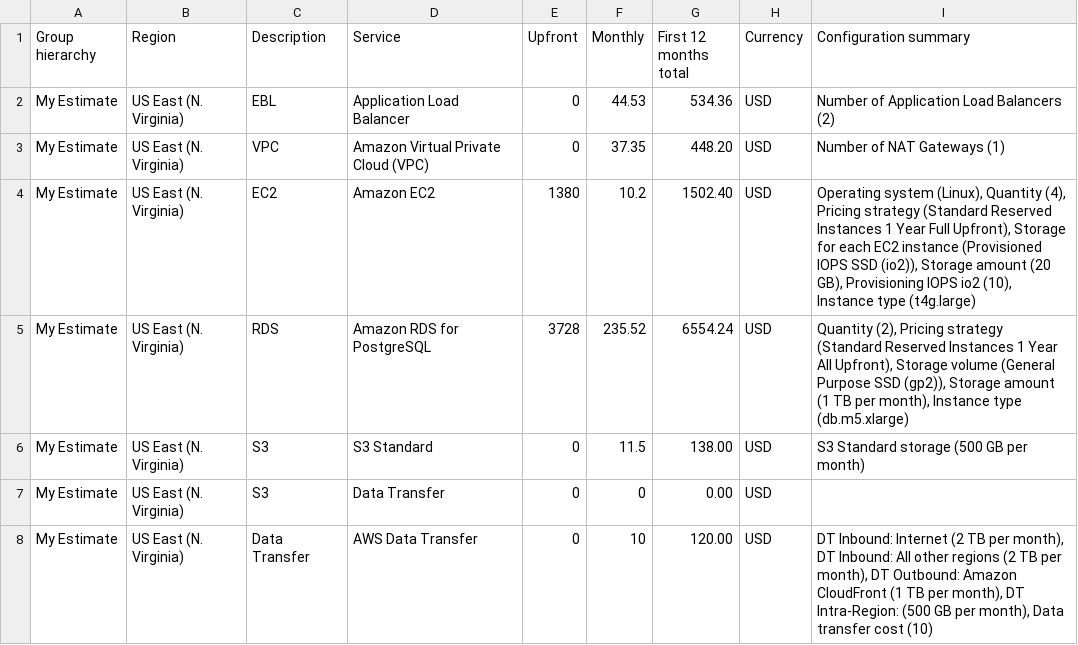
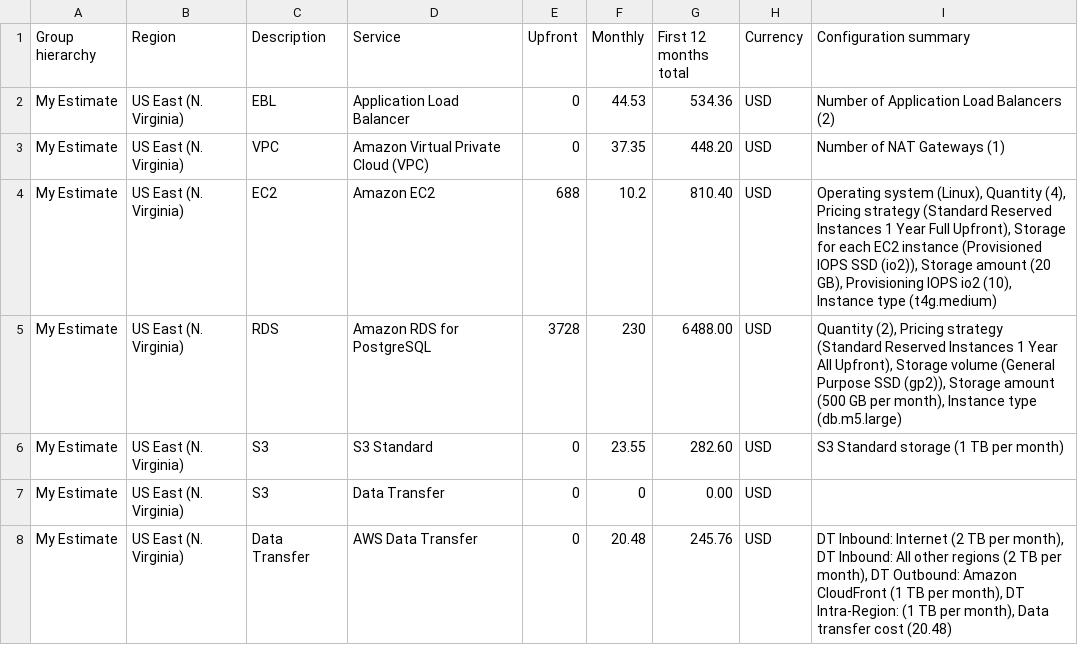
Before and after one commit to DeshErBojhaa/aws_optimize_for_cost, a CSV file: Initial_Cost_Estimate.csv, drawn as a sheet.

```diff
--- a/Initial_Cost_Estimate.csv
+++ b/Initial_Cost_Estimate.csv
@@ -3,6 +3,6 @@ My Estimate,US East (N. Virginia),EBL,Application Load Balancer,0,44.53,534.36,U
 My Estimate,US East (N. Virginia),VPC,Amazon Virtual Private Cloud (VPC),0,37.35,448.20,USD,Number of NAT Gateways (1)
-My Estimate,US East (N. Virginia),EC2,Amazon EC2,1380,10.2,1502.40,USD,"Operating system (Linux), Quantity (4), Pricing strategy (Standard Reserved Instances 1 Year Full Upfront), Storage for each EC2 instance (Provisioned IOPS SSD (io2)), Storage amount (20 GB), Provisioning IOPS io2 (10), Instance type (t4g.large)"
-My Estimate,US East (N. Virginia),RDS,Amazon RDS for PostgreSQL,3728,235.52,6554.24,USD,"Quantity (2), Pricing strategy (Standard Reserved Instances 1 Year All Upfront), Storage volume (General Purpose SSD (gp2)), Storage amount (1 TB per month), Instance type (db.m5.xlarge)"
-My Estimate,US East (N. Virginia),S3,S3 Standard,0,11.5,138.00,USD,S3 Standard storage (500 GB per month)
+My Estimate,US East (N. Virginia),EC2,Amazon EC2,688,10.2,810.40,USD,"Operating system (Linux), Quantity (4), Pricing strategy (Standard Reserved Instances 1 Year Full Upfront), Storage for each EC2 instance (Provisioned IOPS SSD (io2)), Storage amount (20 GB), Provisioning IOPS io2 (10), Instance type (t4g.medium)"
+My Estimate,US East (N. Virginia),RDS,Amazon RDS for PostgreSQL,3728,230,6488.00,USD,"Quantity (2), Pricing strategy (Standard Reserved Instances 1 Year All Upfront), Storage volume (General Purpose SSD (gp2)), Storage amount (500 GB per month), Instance type (db.m5.large)"
+My Estimate,US East (N. Virginia),S3,S3 Standard,0,23.55,282.60,USD,S3 Standard storage (1 TB per month)
 My Estimate,US East (N. Virginia),S3,Data Transfer,0,0,0.00,USD,
-My Estimate,US East (N. Virginia),Data Transfer,AWS Data Transfer,0,10,120.00,USD,"DT Inbound: Internet (2 TB per month), DT Inbound: All other regions (2 TB per month), DT Outbound: Amazon CloudFront (1 TB per month), DT Intra-Region: (500 GB per month), Data transfer cost (10)"
+My Estimate,US East (N. Virginia),Data Transfer,AWS Data Transfer,0,20.48,245.76,USD,"DT Inbound: Internet (2 TB per month), DT Inbound: All other regions (2 TB per month), DT Outbound: Amazon CloudFront (1 TB per month), DT Intra-Region: (1 TB per month), Data transfer cost (20.48)"
```
Also changed, not shown: Increased_Cost_Estimate.csv.
